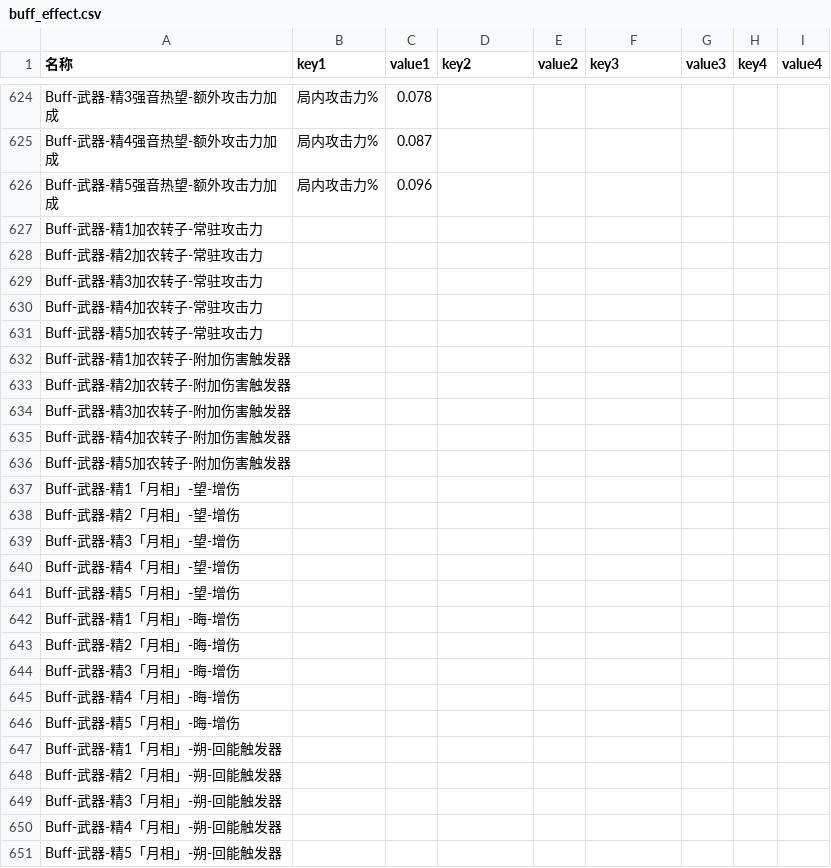
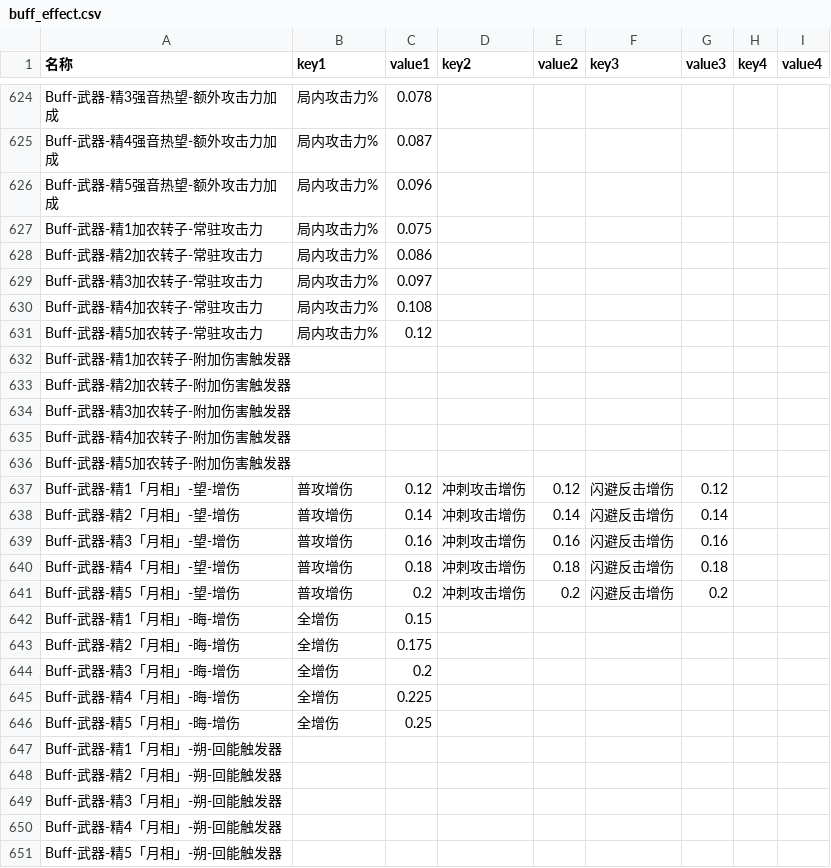
Before and after one commit to h1531095/ZSim, a CSV file: zsim/data/buff_effect.csv, drawn as a sheet; only a part is shown, gaps mark what is left out; the diff covers the shown part only.

```diff
--- a/zsim/data/buff_effect.csv
+++ b/zsim/data/buff_effect.csv
@@ -626,7 +626,7 @@ Buff-武器-精4强音热望-额外攻击力加成,局内攻击力%,0.087,,,,,,
 Buff-武器-精5强音热望-额外攻击力加成,局内攻击力%,0.096,,,,,,
-Buff-武器-精1加农转子-常驻攻击力,,,,,,,,
-Buff-武器-精2加农转子-常驻攻击力,,,,,,,,
-Buff-武器-精3加农转子-常驻攻击力,,,,,,,,
-Buff-武器-精4加农转子-常驻攻击力,,,,,,,,
-Buff-武器-精5加农转子-常驻攻击力,,,,,,,,
+Buff-武器-精1加农转子-常驻攻击力,局内攻击力%,0.075,,,,,,
+Buff-武器-精2加农转子-常驻攻击力,局内攻击力%,0.086,,,,,,
+Buff-武器-精3加农转子-常驻攻击力,局内攻击力%,0.097,,,,,,
+Buff-武器-精4加农转子-常驻攻击力,局内攻击力%,0.108,,,,,,
+Buff-武器-精5加农转子-常驻攻击力,局内攻击力%,0.12,,,,,,
 Buff-武器-精1加农转子-附加伤害触发器,,,,,,,,
@@ -636,12 +636,12 @@ Buff-武器-精4加农转子-附加伤害触发器,,,,,,,,
 Buff-武器-精5加农转子-附加伤害触发器,,,,,,,,
-Buff-武器-精1「月相」-望-增伤,,,,,,,,
-Buff-武器-精2「月相」-望-增伤,,,,,,,,
-Buff-武器-精3「月相」-望-增伤,,,,,,,,
-Buff-武器-精4「月相」-望-增伤,,,,,,,,
-Buff-武器-精5「月相」-望-增伤,,,,,,,,
-Buff-武器-精1「月相」-晦-增伤,,,,,,,,
-Buff-武器-精2「月相」-晦-增伤,,,,,,,,
-Buff-武器-精3「月相」-晦-增伤,,,,,,,,
-Buff-武器-精4「月相」-晦-增伤,,,,,,,,
-Buff-武器-精5「月相」-晦-增伤,,,,,,,,
+Buff-武器-精1「月相」-望-增伤,普攻增伤,0.12,冲刺攻击增伤,0.12,闪避反击增伤,0.12,,
+Buff-武器-精2「月相」-望-增伤,普攻增伤,0.14,冲刺攻击增伤,0.14,闪避反击增伤,0.14,,
+Buff-武器-精3「月相」-望-增伤,普攻增伤,0.16,冲刺攻击增伤,0.16,闪避反击增伤,0.16,,
+Buff-武器-精4「月相」-望-增伤,普攻增伤,0.18,冲刺攻击增伤,0.18,闪避反击增伤,0.18,,
+Buff-武器-精5「月相」-望-增伤,普攻增伤,0.2,冲刺攻击增伤,0.2,闪避反击增伤,0.2,,
+Buff-武器-精1「月相」-晦-增伤,全增伤,0.15,,,,,,
+Buff-武器-精2「月相」-晦-增伤,全增伤,0.175,,,,,,
+Buff-武器-精3「月相」-晦-增伤,全增伤,0.2,,,,,,
+Buff-武器-精4「月相」-晦-增伤,全增伤,0.225,,,,,,
+Buff-武器-精5「月相」-晦-增伤,全增伤,0.25,,,,,,
 Buff-武器-精1「月相」-朔-回能触发器,,,,,,,,
```
Also changed, not shown: 27 added rows elsewhere in this file, zsim/data/character.csv, zsim/data/触发判断.csv, 35 other files.
